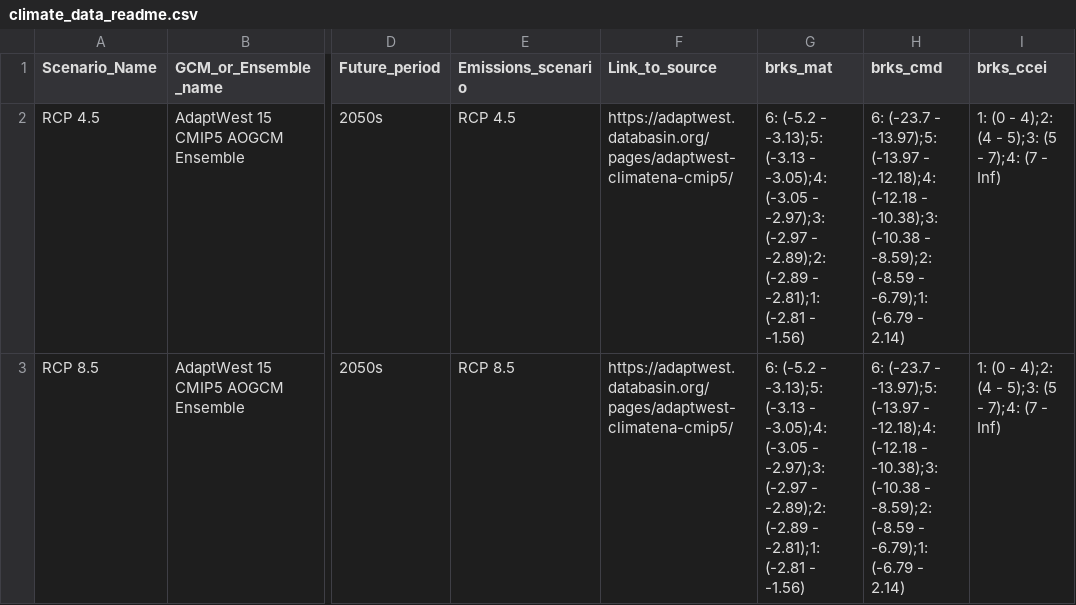
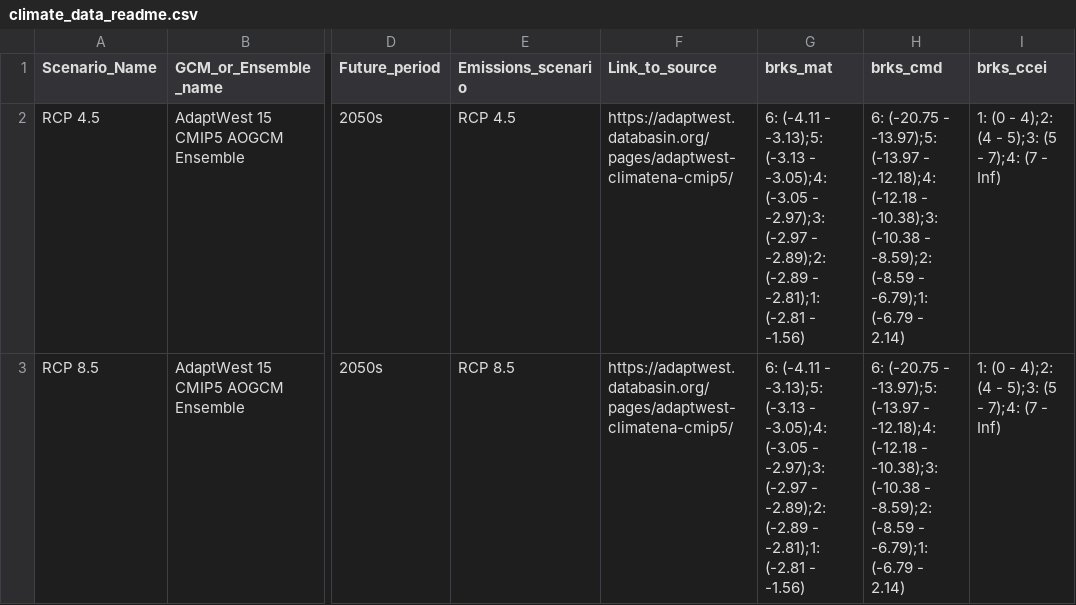
Before and after one commit to LandSciTech/ccviR, a CSV file: inst/extdata/clim_files/processed/climate_data_readme.csv, drawn as a sheet; only a part is shown, gaps mark what is left out; the diff names each change by its address in the sheet, - before the commit and + after, or states it on an @@ line.

Commit message:
Correct breaks calculation for multiple scenarios (#196) - Return first set of breaks calculated - Always use breaks supplied (if given)

```diff
--- a/inst/extdata/clim_files/processed/climate_data_readme.csv
+++ b/inst/extdata/clim_files/processed/climate_data_readme.csv
-G2:G3 (brks_mat): 6: (-5.2 - -3.13);5:…
+G2:G3 (brks_mat): 6: (-4.11 - -3.13);5:…
-H2:H3 (brks_cmd): 6: (-23.7 - -13.97);5:…
+H2:H3 (brks_cmd): 6: (-20.75 - -13.97);5:…
```
Also changed, not shown: 2 other files.
